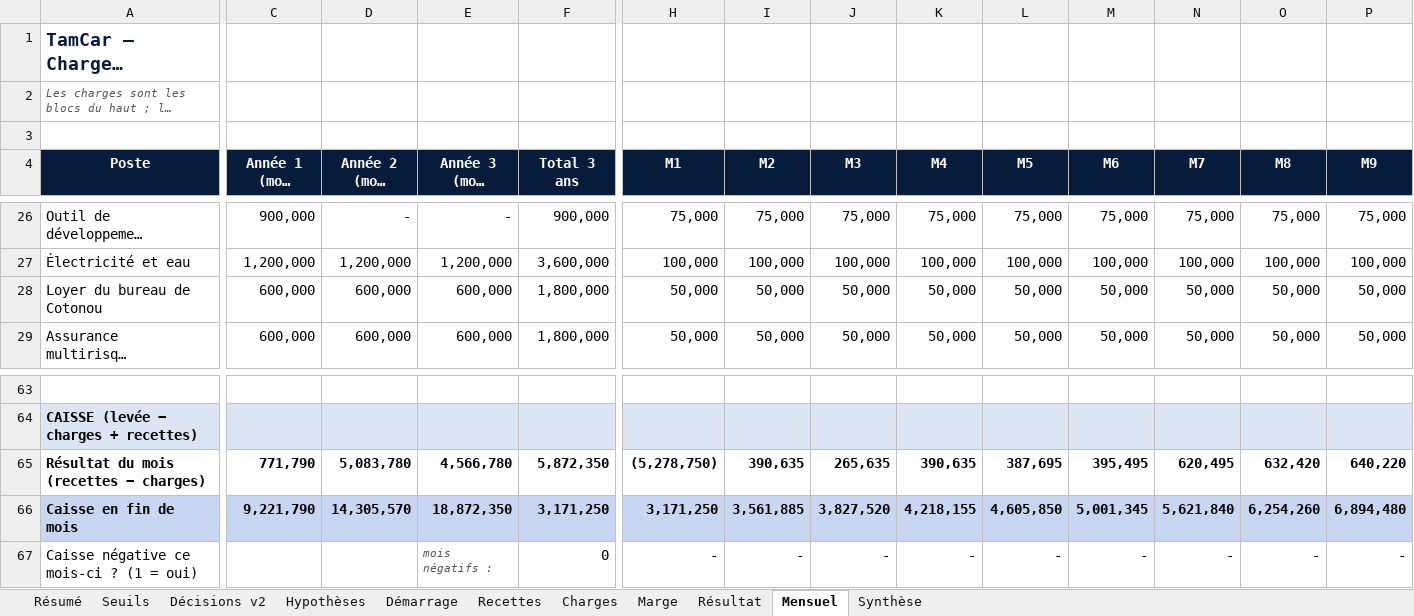
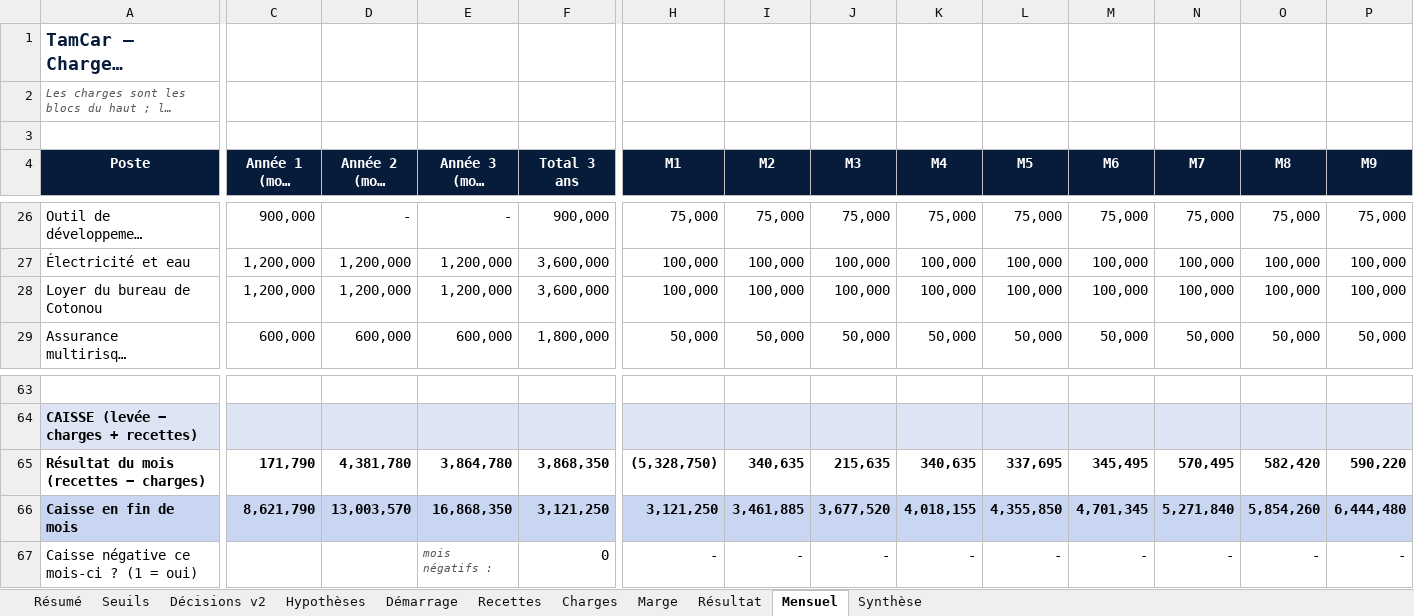
Before and after one commit to benaelquenum/tamcar, an Excel workbook: scenarios/levee_13M_7motos/TamCar_resultat_complet_v2_13M_7motos.xlsx, sheet Mensuel, drawn as a sheet; only a part is shown, gaps mark what is left out; long unchanged cells end in …; values as stored, in another font and other column widths than the file's, no borders; the diff covers the shown part only; the diff names each change by its address in the sheet, - before the commit and + after, or states it on an @@ line.

```diff
--- a/scenarios/levee_13M_7motos/TamCar_resultat_complet_v2_13M_7motos.xlsx (sheet Mensuel)
+++ b/scenarios/levee_13M_7motos/TamCar_resultat_complet_v2_13M_7motos.xlsx (sheet Mensuel)
-C28 (Année 1 (mois 1-12)): 600,000
+C28 (Année 1 (mois 1-12)): 1,200,000
-D28 (Année 2 (mois 13-24)): 600,000
+D28 (Année 2 (mois 13-24)): 1,200,000
-E28 (Année 3 (mois 25-36)): 600,000
+E28 (Année 3 (mois 25-36)): 1,200,000
-F28 (Total 3 ans): 1,800,000
+F28 (Total 3 ans): 3,600,000
-H28 (M1): 50,000
+H28 (M1): 100,000
-I28 (M2): 50,000
+I28 (M2): 100,000
-J28 (M3): 50,000
+J28 (M3): 100,000
-K28 (M4): 50,000
+K28 (M4): 100,000
-L28 (M5): 50,000
+L28 (M5): 100,000
-M28 (M6): 50,000
+M28 (M6): 100,000
-N28 (M7): 50,000
+N28 (M7): 100,000
-O28 (M8): 50,000
+O28 (M8): 100,000
-P28 (M9): 50,000
+P28 (M9): 100,000
-C65 (Année 1 (mois 1-12)): 771,790
+C65 (Année 1 (mois 1-12)): 171,790
-D65 (Année 2 (mois 13-24)): 5,083,780
+D65 (Année 2 (mois 13-24)): 4,381,780
-E65 (Année 3 (mois 25-36)): 4,566,780
+E65 (Année 3 (mois 25-36)): 3,864,780
-F65 (Total 3 ans): 5,872,350
+F65 (Total 3 ans): 3,868,350
-H65 (M1): (5,278,750)
+H65 (M1): (5,328,750)
-I65 (M2): 390,635
+I65 (M2): 340,635
-J65 (M3): 265,635
+J65 (M3): 215,635
-K65 (M4): 390,635
+K65 (M4): 340,635
-L65 (M5): 387,695
+L65 (M5): 337,695
-M65 (M6): 395,495
+M65 (M6): 345,495
-N65 (M7): 620,495
+N65 (M7): 570,495
-O65 (M8): 632,420
+O65 (M8): 582,420
-P65 (M9): 640,220
+P65 (M9): 590,220
-C66 (Année 1 (mois 1-12)): 9,221,790
+C66 (Année 1 (mois 1-12)): 8,621,790
-D66 (Année 2 (mois 13-24)): 14,305,570
+D66 (Année 2 (mois 13-24)): 13,003,570
-E66 (Année 3 (mois 25-36)): 18,872,350
+E66 (Année 3 (mois 25-36)): 16,868,350
-F66 (Total 3 ans): 3,171,250
+F66 (Total 3 ans): 3,121,250
-H66 (M1): 3,171,250
+H66 (M1): 3,121,250
-I66 (M2): 3,561,885
+I66 (M2): 3,461,885
-J66 (M3): 3,827,520
+J66 (M3): 3,677,520
-K66 (M4): 4,218,155
+K66 (M4): 4,018,155
-L66 (M5): 4,605,850
+L66 (M5): 4,355,850
-M66 (M6): 5,001,345
+M66 (M6): 4,701,345
-N66 (M7): 5,621,840
+N66 (M7): 5,271,840
-O66 (M8): 6,254,260
+O66 (M8): 5,854,260
-P66 (M9): 6,894,480
+P66 (M9): 6,444,480
```
Also changed, not shown: 202 edited cells elsewhere in this sheet, sheet Marge, sheet Résultat, sheet Résumé, sheet Synthèse, sheet Charges, sheet Hypothèses, TamCar_resultat_complet_v2.xlsx, scenarios/levee_13M/TamCar_resultat_complet_v2_13M.xlsx.
